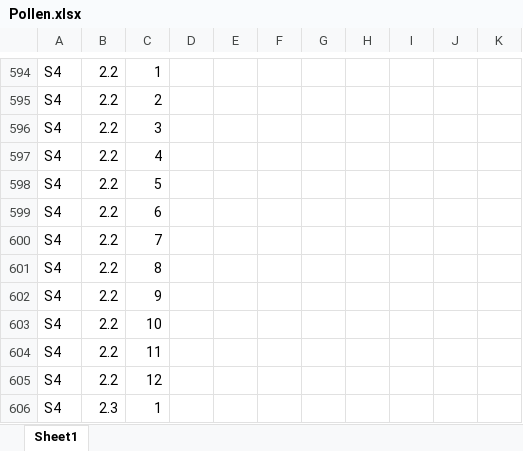
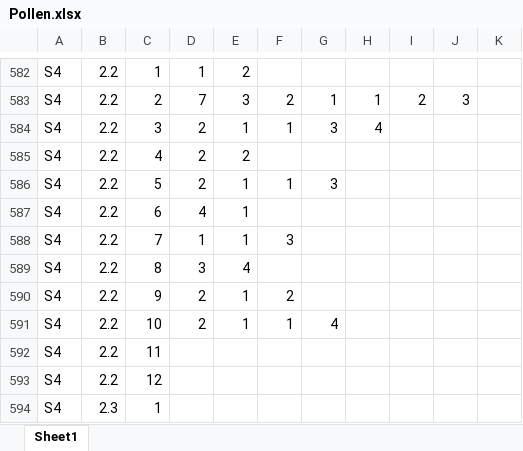
Before and after one commit to jennabraun/larrea.facilitation, an Excel workbook: Data/Pollen.xlsx, sheet Sheet1, drawn as a sheet; only a part is shown, gaps mark what is left out; values as stored, in another font and other column widths than the file's, no borders; addresses are those after the commit; the diff covers the shown part only; the diff names each change by its address in the sheet, - before the commit and + after, or states it on an @@ line.

```diff
--- a/Data/Pollen.xlsx (sheet Sheet1)
+++ b/Data/Pollen.xlsx (sheet Sheet1)
-D582: (empty)
+D582: 1
-E582: (empty)
+E582: 2
-D583: (empty)
+D583: 7
-E583: (empty)
+E583: 3
-F583: (empty)
+F583: 2
-G583: (empty)
+G583: 1
-H583: (empty)
+H583: 1
-I583: (empty)
+I583: 2
-J583: (empty)
+J583: 3
-D584:D586: (empty)
+D584:D586: 2
-E584: (empty)
+E584: 1
-F584: (empty)
+F584: 1
-G584: (empty)
+G584: 3
-H584: (empty)
+H584: 4
-E585: (empty)
+E585: 2
-E586:E588: (empty)
+E586:E588: 1
-F586: (empty)
+F586: 1
-G586: (empty)
+G586: 3
-D587: (empty)
+D587: 4
-D588: (empty)
+D588: 1
-F588: (empty)
+F588: 3
-D589: (empty)
+D589: 3
-E589: (empty)
+E589: 4
-D590:D591: (empty)
+D590:D591: 2
-E590:E591: (empty)
+E590:E591: 1
-F590: (empty)
+F590: 2
-F591: (empty)
+F591: 1
-G591: (empty)
+G591: 4
```
Also changed, not shown: 12 removed rows and 71 edited cells elsewhere in this sheet, 1 other file.
